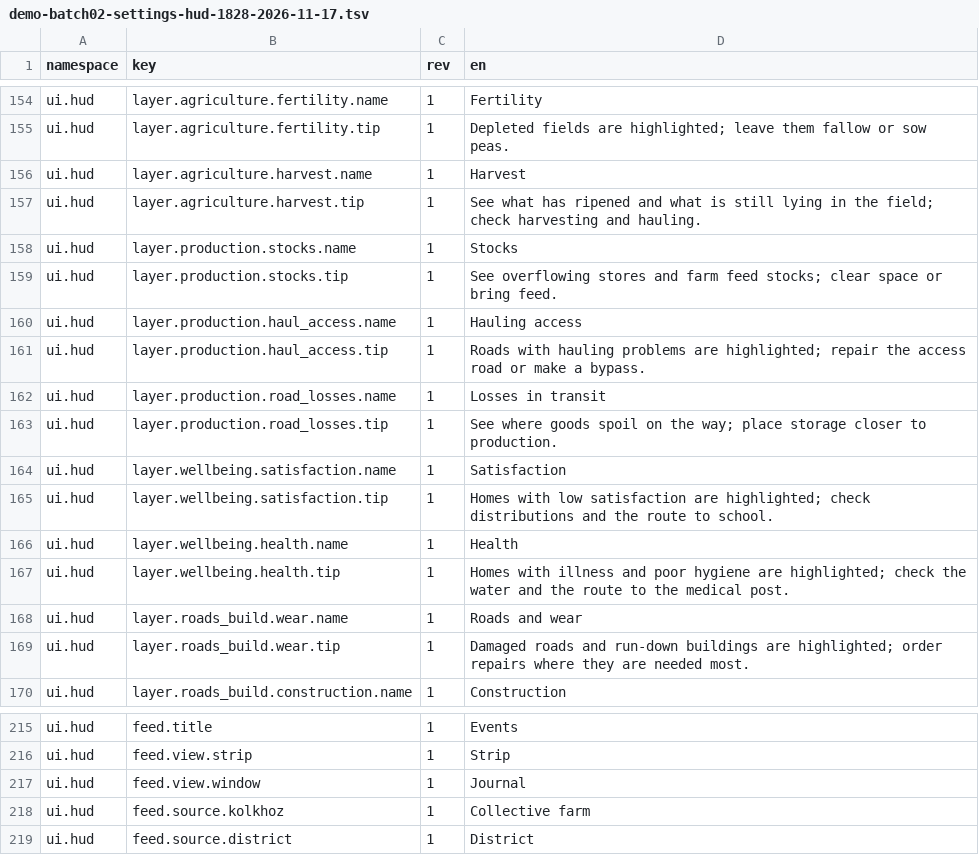
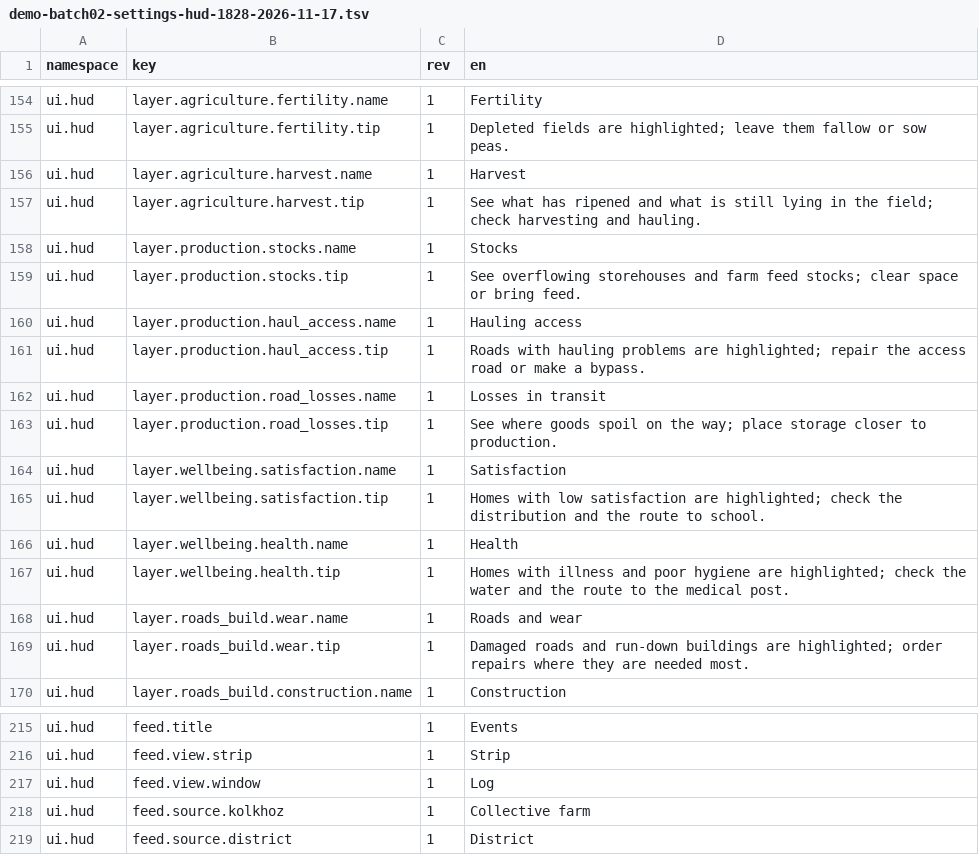
Before and after one commit to algb006/kolkhoz_rpg, a TSV file: manual/texts/en/demo-batch02-settings-hud-1828-2026-11-17.tsv, drawn as a sheet; only a part is shown, gaps mark what is left out; the diff covers the shown part only.

```diff
--- a/manual/texts/en/demo-batch02-settings-hud-1828-2026-11-17.tsv
+++ b/manual/texts/en/demo-batch02-settings-hud-1828-2026-11-17.tsv
@@ -158,3 +158,3 @@ ui.hud	layer.agriculture.harvest.tip	1	See what has ripened and what is still ly
 ui.hud	layer.production.stocks.name	1	Stocks
-ui.hud	layer.production.stocks.tip	1	See overflowing stores and farm feed stocks; clear space or bring feed.
+ui.hud	layer.production.stocks.tip	1	See overflowing storehouses and farm feed stocks; clear space or bring feed.
 ui.hud	layer.production.haul_access.name	1	Hauling access
@@ -164,3 +164,3 @@ ui.hud	layer.production.road_losses.tip	1	See where goods spoil on the way; plac
 ui.hud	layer.wellbeing.satisfaction.name	1	Satisfaction
-ui.hud	layer.wellbeing.satisfaction.tip	1	Homes with low satisfaction are highlighted; check distributions and the route to school.
+ui.hud	layer.wellbeing.satisfaction.tip	1	Homes with low satisfaction are highlighted; check the distribution and the route to school.
 ui.hud	layer.wellbeing.health.name	1	Health
@@ -216,3 +216,3 @@ ui.hud	feed.title	1	Events
 ui.hud	feed.view.strip	1	Strip
-ui.hud	feed.view.window	1	Journal
+ui.hud	feed.view.window	1	Log
 ui.hud	feed.source.kolkhoz	1	Collective farm
```
Also changed, not shown: 9 edited cells elsewhere in this file, 3 other files.
